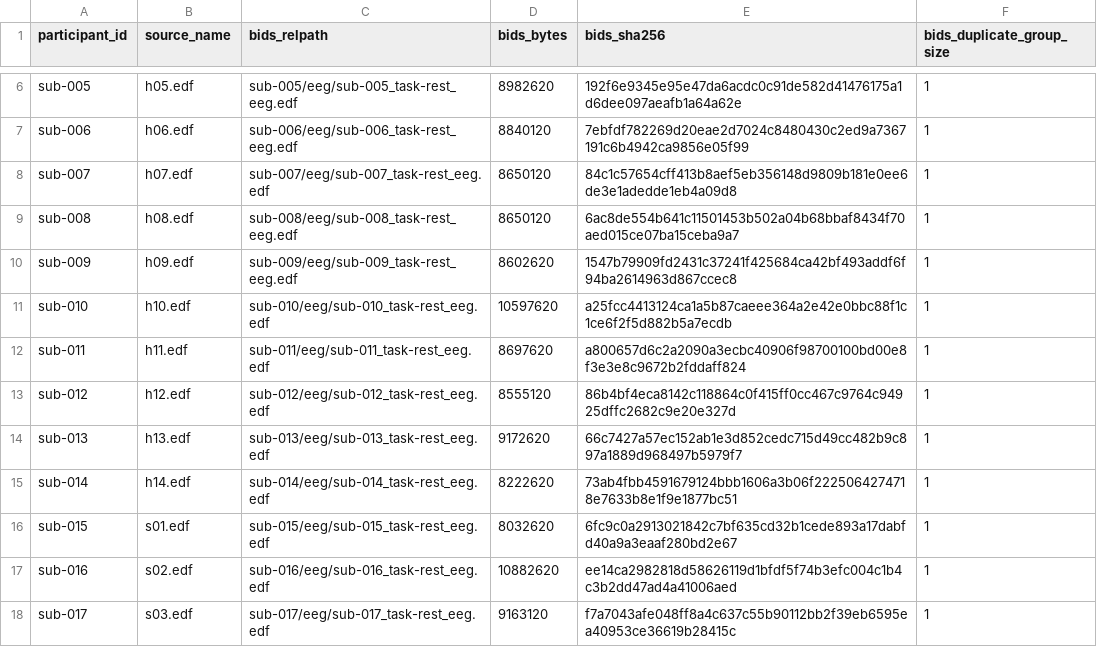
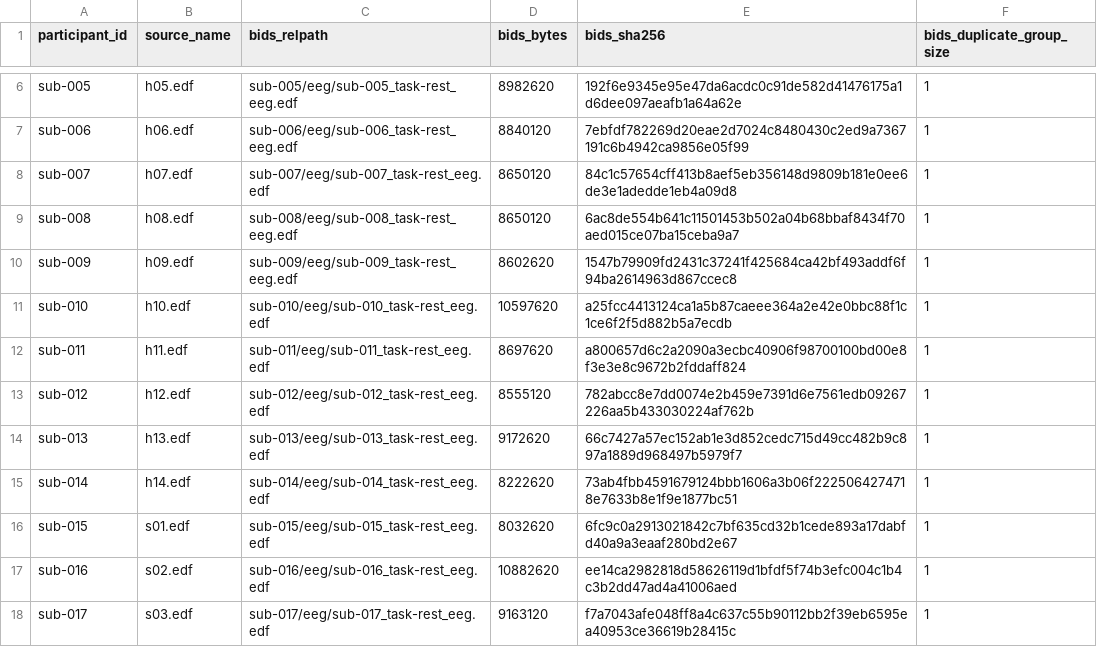
Before and after one commit to ans9868/EEG-in-schizophrenia, a TSV file: BIDS/sourcedata/bids_file_hashes.tsv, drawn as a sheet; only a part is shown, gaps mark what is left out.

```diff
--- a/BIDS/sourcedata/bids_file_hashes.tsv
+++ b/BIDS/sourcedata/bids_file_hashes.tsv
@@ -12,3 +12,3 @@ sub-010	h10.edf	sub-010/eeg/sub-010_task-rest_eeg.edf	10597620	a25fcc4413124ca1a
 sub-011	h11.edf	sub-011/eeg/sub-011_task-rest_eeg.edf	8697620	a800657d6c2a2090a3ecbc40906f98700100bd00e8f3e3e8c9672b2fddaff824	1
-sub-012	h12.edf	sub-012/eeg/sub-012_task-rest_eeg.edf	8555120	86b4bf4eca8142c118864c0f415ff0cc467c9764c94925dffc2682c9e20e327d	1
+sub-012	h12.edf	sub-012/eeg/sub-012_task-rest_eeg.edf	8555120	782abcc8e7dd0074e2b459e7391d6e7561edb09267226aa5b433030224af762b	1
 sub-013	h13.edf	sub-013/eeg/sub-013_task-rest_eeg.edf	9172620	66c7427a57ec152ab1e3d852cedc715d49cc482b9c897a1889d968497b5979f7	1
```
Also changed, not shown: BIDS/sourcedata/recording_inventory.tsv, BIDS/sourcedata/validation.tsv, 9 other files.
